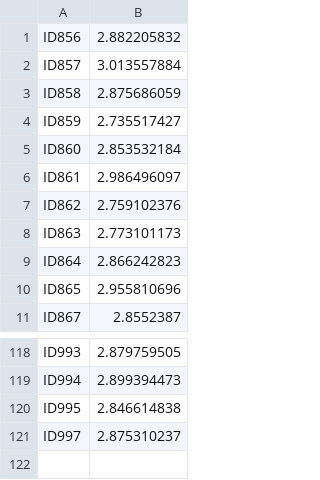
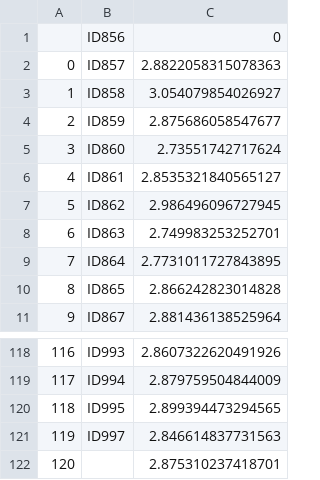
Before and after one commit to fengges/teacher, a CSV file: teacher/ali/data/knn_ans_b_1.csv, drawn as a sheet; only a part is shown, gaps mark what is left out; removed rows and columns are numbered as before the commit, all else as after; the diff names each change by its address in the sheet, - before the commit and + after, or states it on an @@ line.

```diff
--- a/teacher/ali/data/knn_ans_b_1.csv
+++ b/teacher/ali/data/knn_ans_b_1.csv
+column A, rows 2-11: 0 | 1 | 2 | 3 | 4 | 5 | 6 | 7 | 8 | 9; rows 118-121: 116 | 117 | 118 | 119
-column B, rows 1-11: 2.882205832 | 3.013557884 | 2.875686059 | 2.735517427 | 2.853532184 | 2.986496097 | 2.759102376 | 2.773101173 | 2.866242823 | 2.955810696 | 2.8552387; rows 118-121: 2.879759505 | 2.899394473 | 2.846614838 | 2.875310237
+column C, rows 1-11: 0 | 2.8822058315078363 | 3.054079854026927 | 2.875686058547677 | 2.73551742717624 | 2.8535321840565127 | 2.986496096727945 | 2.749983253252701 | 2.7731011727843895 | 2.866242823014828 | 2.881436138525964; rows 118-121: 2.8607322620491926 | 2.879759504844009 | 2.899394473294565 | 2.846614837731563
+row 122: 120 |  | 2.875310237418701
```
Also changed, not shown: teacher/ali/data/ans_b_1.csv, 23 other files.
